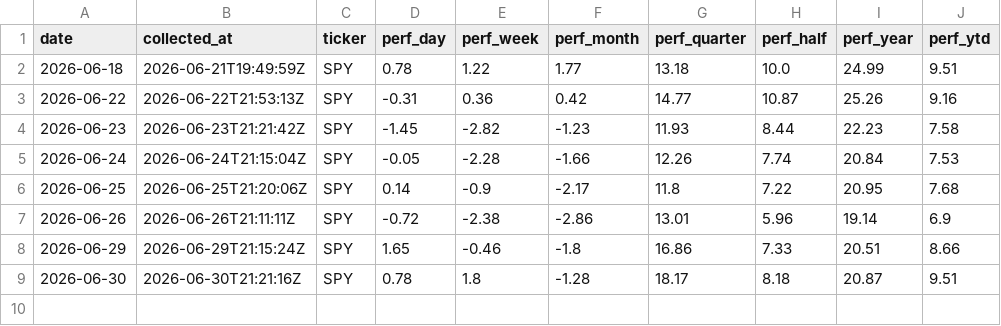
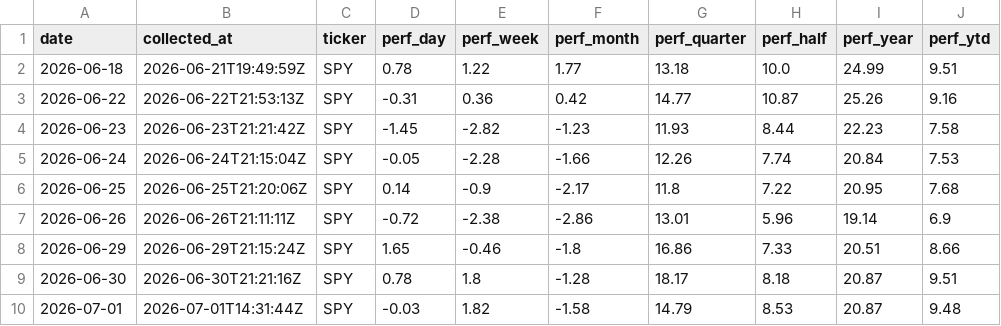
Before and after one commit to clarencelam2000/finviz-groups-tracker, a CSV file: data/benchmark/snapshots.csv, drawn as a sheet; the diff names each change by its address in the sheet, - before the commit and + after, or states it on an @@ line.

```diff
--- a/data/benchmark/snapshots.csv
+++ b/data/benchmark/snapshots.csv
+row 10: 2026-07-01 | 2026-07-01T14:31:44Z | SPY | -0.03 | 1.82 | -1.58 | 14.79 | 8.53 | 20.87 | 9.48
```
Also changed, not shown: data/fetch_log.csv, data/sectors/deltas.csv, 3 other files.
